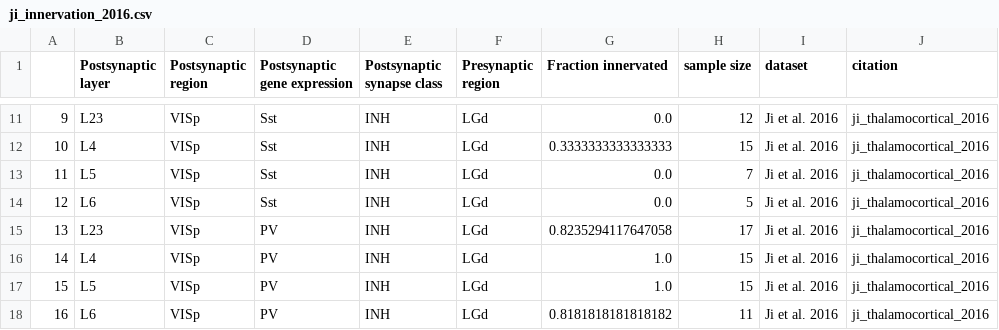
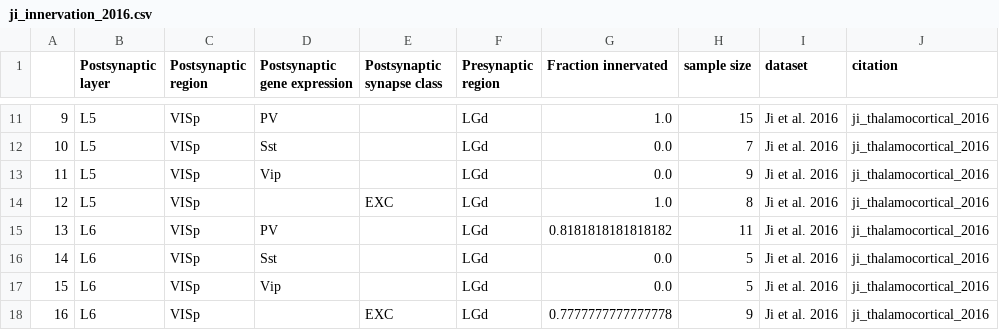
Before and after one commit to HDictus/pyRMV, a CSV file: analysis_neuro/analyses/data/ji_innervation_2016.csv, drawn as a sheet; only a part is shown, gaps mark what is left out; the diff covers the shown part only.

```diff
--- a/analysis_neuro/analyses/data/ji_innervation_2016.csv
+++ b/analysis_neuro/analyses/data/ji_innervation_2016.csv
@@ -11,8 +11,8 @@
-9,L23,VISp,Sst,INH,LGd,0.0,12,Ji et al. 2016,ji_thalamocortical_2016
-10,L4,VISp,Sst,INH,LGd,0.3333333333333333,15,Ji et al. 2016,ji_thalamocortical_2016
-11,L5,VISp,Sst,INH,LGd,0.0,7,Ji et al. 2016,ji_thalamocortical_2016
-12,L6,VISp,Sst,INH,LGd,0.0,5,Ji et al. 2016,ji_thalamocortical_2016
-13,L23,VISp,PV,INH,LGd,0.8235294117647058,17,Ji et al. 2016,ji_thalamocortical_2016
-14,L4,VISp,PV,INH,LGd,1.0,15,Ji et al. 2016,ji_thalamocortical_2016
-15,L5,VISp,PV,INH,LGd,1.0,15,Ji et al. 2016,ji_thalamocortical_2016
-16,L6,VISp,PV,INH,LGd,0.8181818181818182,11,Ji et al. 2016,ji_thalamocortical_2016
+9,L5,VISp,PV,,LGd,1.0,15,Ji et al. 2016,ji_thalamocortical_2016
+10,L5,VISp,Sst,,LGd,0.0,7,Ji et al. 2016,ji_thalamocortical_2016
+11,L5,VISp,Vip,,LGd,0.0,9,Ji et al. 2016,ji_thalamocortical_2016
+12,L5,VISp,,EXC,LGd,1.0,8,Ji et al. 2016,ji_thalamocortical_2016
+13,L6,VISp,PV,,LGd,0.8181818181818182,11,Ji et al. 2016,ji_thalamocortical_2016
+14,L6,VISp,Sst,,LGd,0.0,5,Ji et al. 2016,ji_thalamocortical_2016
+15,L6,VISp,Vip,,LGd,0.0,5,Ji et al. 2016,ji_thalamocortical_2016
+16,L6,VISp,,EXC,LGd,0.7777777777777778,9,Ji et al. 2016,ji_thalamocortical_2016
```
Also changed, not shown: 35 edited cells elsewhere in this file, 5 other files.
